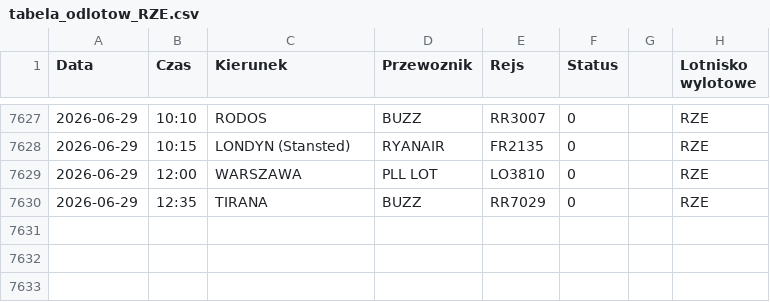
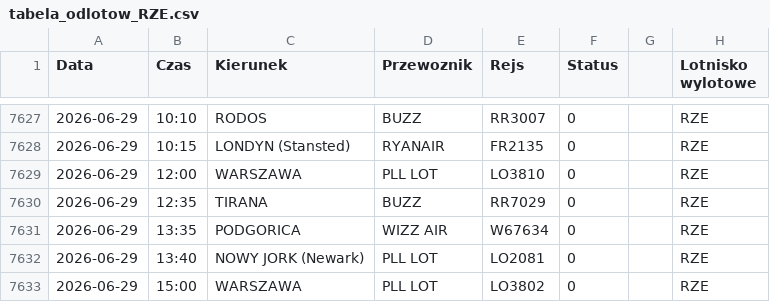
Before and after one commit to grzegorz-nowacki/departures-scraper, a CSV file: scraper/scraper_output/tabela_odlotow_RZE.csv, drawn as a sheet; only a part is shown, gaps mark what is left out; the diff names each change by its address in the sheet, - before the commit and + after, or states it on an @@ line.

```diff
--- a/scraper/scraper_output/tabela_odlotow_RZE.csv
+++ b/scraper/scraper_output/tabela_odlotow_RZE.csv
+row 7631: 2026-06-29 | 13:35 | PODGORICA | WIZZ AIR | W67634 | 0 |  | RZE
+row 7632: 2026-06-29 | 13:40 | NOWY JORK (Newark) | PLL LOT | LO2081 | 0 |  | RZE
+row 7633: 2026-06-29 | 15:00 | WARSZAWA | PLL LOT | LO3802 | 0 |  | RZE
```
Also changed, not shown: 1 other file.
